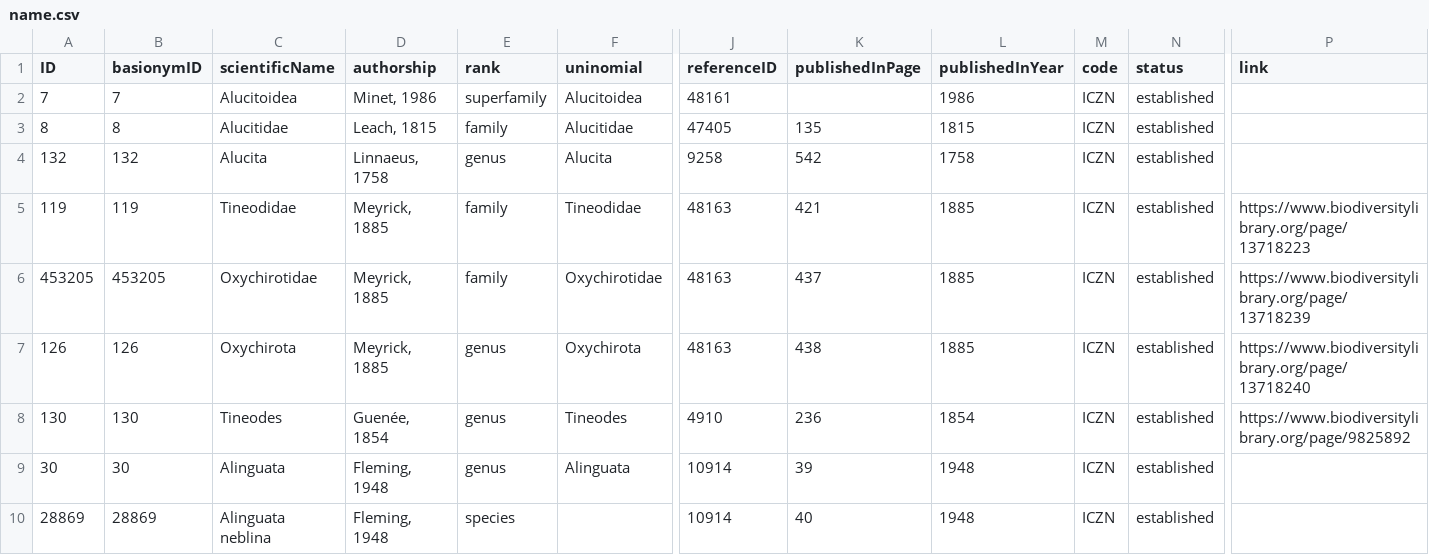
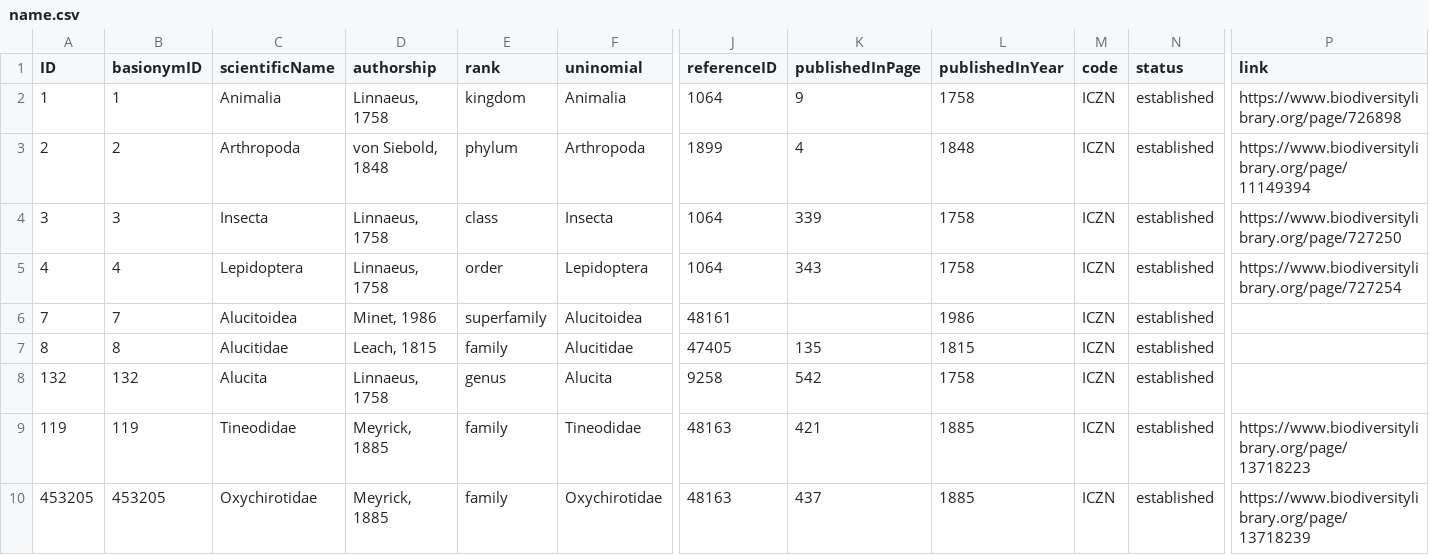
Before and after one commit to dhobern/alucitoidea, a CSV file: coldp/data/name.csv, drawn as a sheet; only a part is shown, gaps mark what is left out; the shorter side is filled out with more unchanged rows; rows hold the shown columns only; the diff names each change by its address in the sheet, - before the commit and + after, or states it on an @@ line.

```diff
--- a/coldp/data/name.csv
+++ b/coldp/data/name.csv
+row 2: 1 | 1 | Animalia | Linnaeus, 1758 | kingdom | Animalia | 1064 | 9 | 1758 | ICZN | established | https://www.biodiversitylibrary.org/page/726898
+row 3: 2 | 2 | Arthropoda | von Siebold, 1848 | phylum | Arthropoda | 1899 | 4 | 1848 | ICZN | established | https://www.biodiversitylibrary.org/page/11149394
+row 4: 3 | 3 | Insecta | Linnaeus, 1758 | class | Insecta | 1064 | 339 | 1758 | ICZN | established | https://www.biodiversitylibrary.org/page/727250
+row 5: 4 | 4 | Lepidoptera | Linnaeus, 1758 | order | Lepidoptera | 1064 | 343 | 1758 | ICZN | established | https://www.biodiversitylibrary.org/page/727254
```
Also changed, not shown: coldp/data/namereference.csv, coldp/data/reference.csv, 2 other files.
